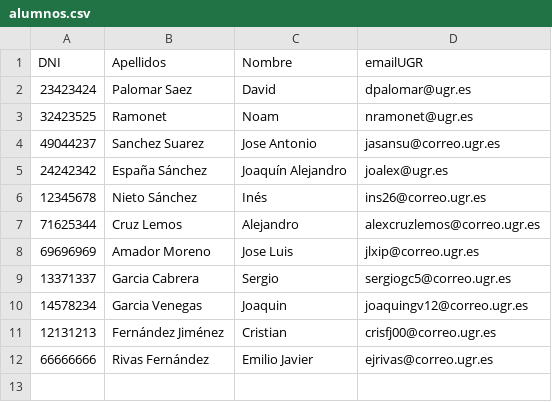
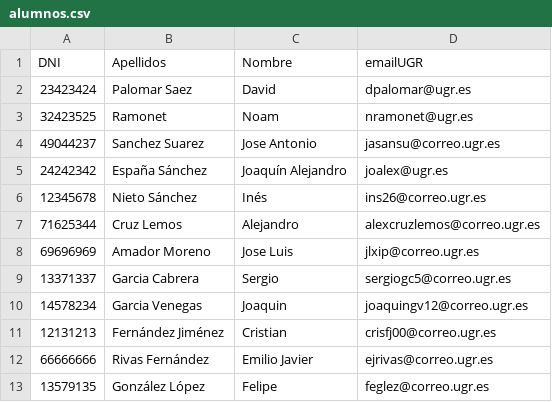
Before and after one commit to juanandres185/iseP2, a CSV file: alumnos.csv, drawn as a sheet.

Commit message:
Datos del alumno Felipe González López del grupo A2

```diff
--- a/alumnos.csv
+++ b/alumnos.csv
@@ -12 +12,2 @@ DNI, Apellidos, Nombre, emailUGR
 66666666, Rivas Fernández, Emilio Javier, ejrivas@correo.ugr.es
+13579135, González López, Felipe, feglez@correo.ugr.es
```
